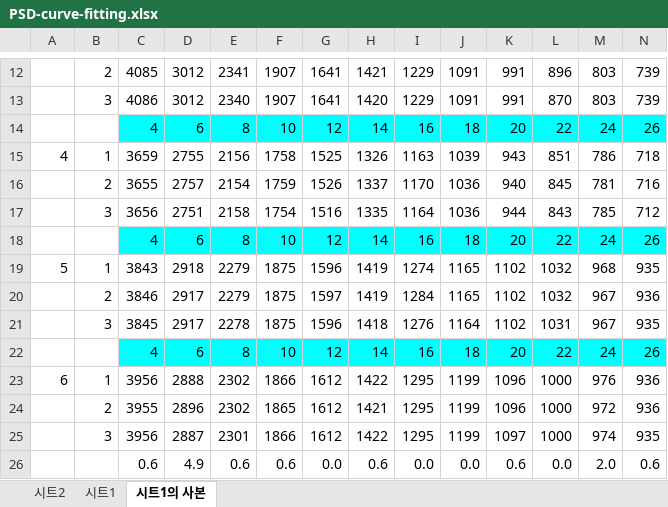
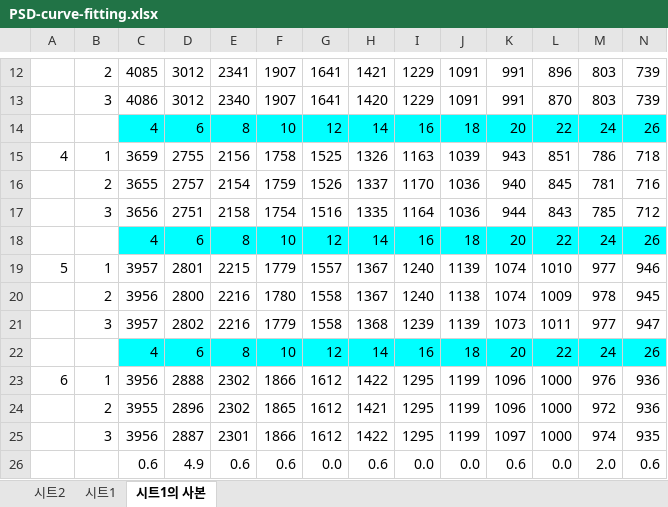
Before and after one commit to shythm/eswcontest-car, an Excel workbook: docs/analysis/PSD-curve-fitting.xlsx, sheet 시트1의 사본, drawn as a sheet; only a part is shown, gaps mark what is left out; values as stored, in another font and other column widths than the file's, no borders; charts and pictures not drawn; removed rows and columns are numbered as before the commit, all else as after; rows hold the shown columns only; the diff names each change by its address in the sheet, - before the commit and + after, or states it on an @@ line.

```diff
--- a/docs/analysis/PSD-curve-fitting.xlsx (sheet 시트1의 사본)
+++ b/docs/analysis/PSD-curve-fitting.xlsx (sheet 시트1의 사본)
-row 19: 5 | 1 | 3843 | 2918 | 2279 | 1875 | 1596 | 1419 | 1274 | 1165 | 1102 | 1032 | 968 | 935
-row 20:  | 2 | 3846 | 2917 | 2279 | 1875 | 1597 | 1419 | 1284 | 1165 | 1102 | 1032 | 967 | 936
-row 21:  | 3 | 3845 | 2917 | 2278 | 1875 | 1596 | 1418 | 1276 | 1164 | 1102 | 1031 | 967 | 935
+row 19: 5 | 1 | 3957 | 2801 | 2215 | 1779 | 1557 | 1367 | 1240 | 1139 | 1074 | 1010 | 977 | 946
+row 20:  | 2 | 3956 | 2800 | 2216 | 1780 | 1558 | 1367 | 1240 | 1138 | 1074 | 1009 | 978 | 945
+row 21:  | 3 | 3957 | 2802 | 2216 | 1779 | 1558 | 1368 | 1239 | 1139 | 1073 | 1011 | 977 | 947
```
Also changed, not shown: sheet 시트1, sheet 시트2, charts or pictures, 5 other files.
